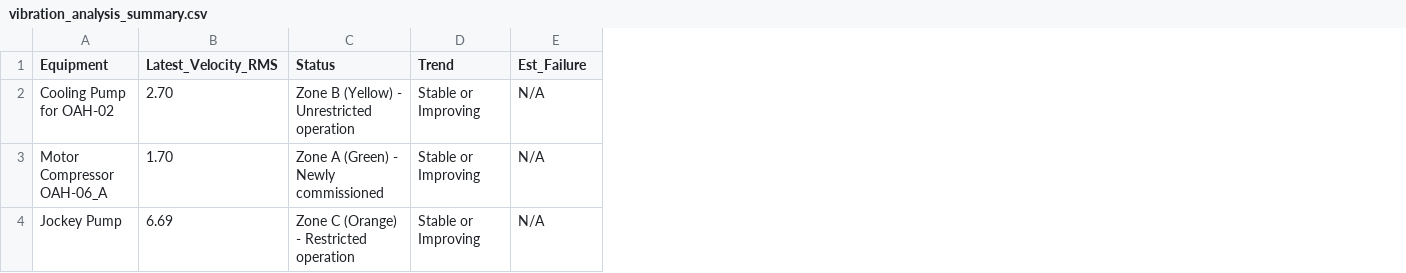
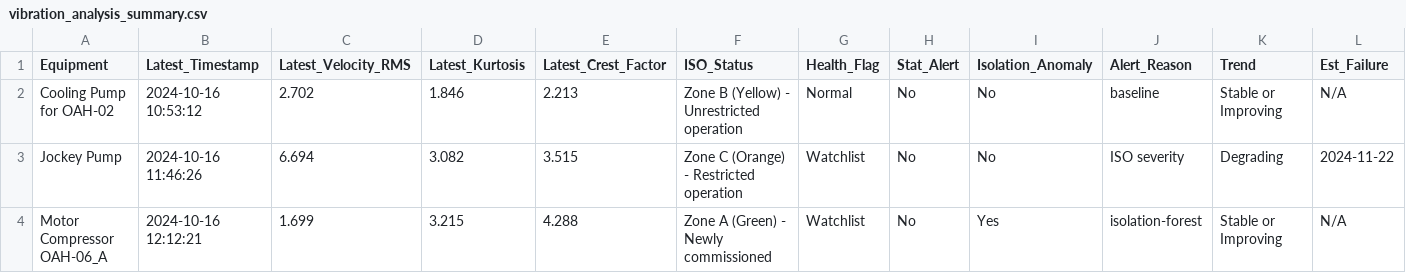
Before and after one commit to Zinevabe/machine-health-monitor, a CSV file: output/vibration_analysis_summary.csv, drawn as a sheet; removed rows and columns are numbered as before the commit, all else as after; the diff names each change by its address in the sheet, - before the commit and + after, or states it on an @@ line.

```diff
--- a/output/vibration_analysis_summary.csv
+++ b/output/vibration_analysis_summary.csv
+column B (Latest_Timestamp), row 2: 2024-10-16 10:53:12; row 4: 2024-10-16 12:12:21
+column D (Latest_Kurtosis), row 2: 1.846; row 4: 3.215
+column E (Latest_Crest_Factor), row 2: 2.213; row 4: 4.288
+column G (Health_Flag), row 2: Normal; row 4: Watchlist
+column H (Stat_Alert), row 2: No; row 4: No
+column I (Isolation_Anomaly), row 2: No; row 4: Yes
+column J (Alert_Reason), row 2: baseline; row 4: isolation-forest
-F1: Status
+F1: ISO_Status
-C2 (Latest_Velocity_RMS): 2.70
+C2 (Latest_Velocity_RMS): 2.702
+row 3: Jockey Pump | 2024-10-16 11:46:26 | 6.694 | 3.082 | 3.515 | Zone C (Orange) - Restricted operation | Watchlist | No | No | ISO severity | Degrading | 2024-11-22
-C4 (Latest_Velocity_RMS): 1.70
+C4 (Latest_Velocity_RMS): 1.699
-row 4: Jockey Pump | 6.69 | Zone C (Orange) - Restricted operation | Stable or Improving | N/A
```
Also changed, not shown: 15 other files.
